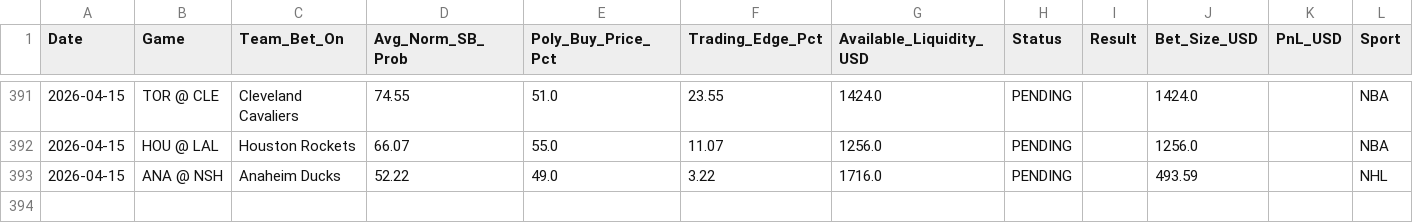
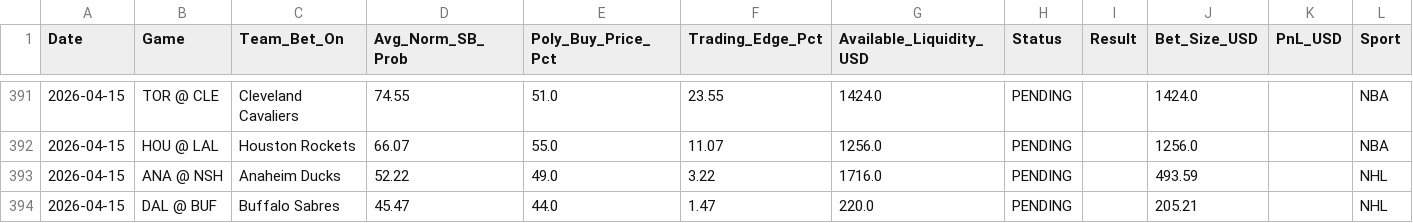
Before and after one commit to pmatorras/poly-bot, a CSV file: data/paper_trades.csv, drawn as a sheet; only a part is shown, gaps mark what is left out; the diff names each change by its address in the sheet, - before the commit and + after, or states it on an @@ line.

```diff
--- a/data/paper_trades.csv
+++ b/data/paper_trades.csv
+row 394: 2026-04-15 | DAL @ BUF | Buffalo Sabres | 45.47 | 44.0 | 1.47 | 220.0 | PENDING |  | 205.21 |  | NHL
```
